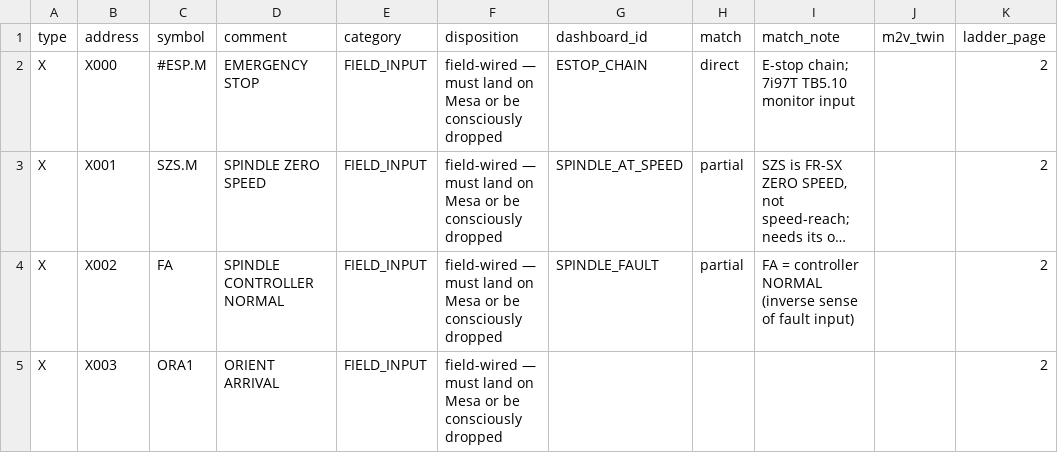
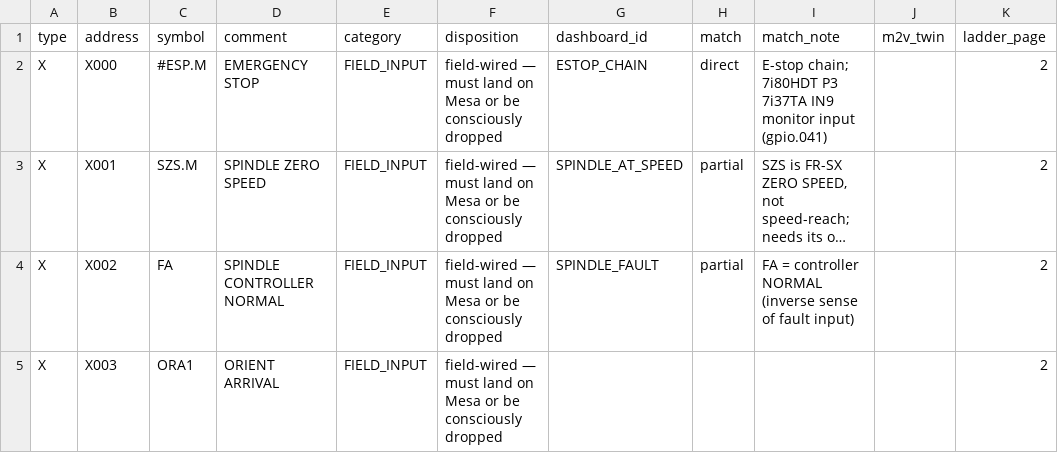
Before and after one commit to agant172/mazak-vqc20-linuxcnc-retrofit, a CSV file: docs/crosswalk/element_dashboard_crosswalk.csv, drawn as a sheet; only a part is shown; long unchanged cells end in …; the diff names each change by its address in the sheet, - before the commit and + after, or states it on an @@ line.

```diff
--- a/docs/crosswalk/element_dashboard_crosswalk.csv
+++ b/docs/crosswalk/element_dashboard_crosswalk.csv
-I2 (match_note): E-stop chain; 7i97T TB5.10 monitor input
+I2 (match_note): E-stop chain; 7i80HDT P3 7i37TA IN9 monitor input (gpio.041)
```
Also changed, not shown: mesa/current_pin_authority.csv, 34 other files.
